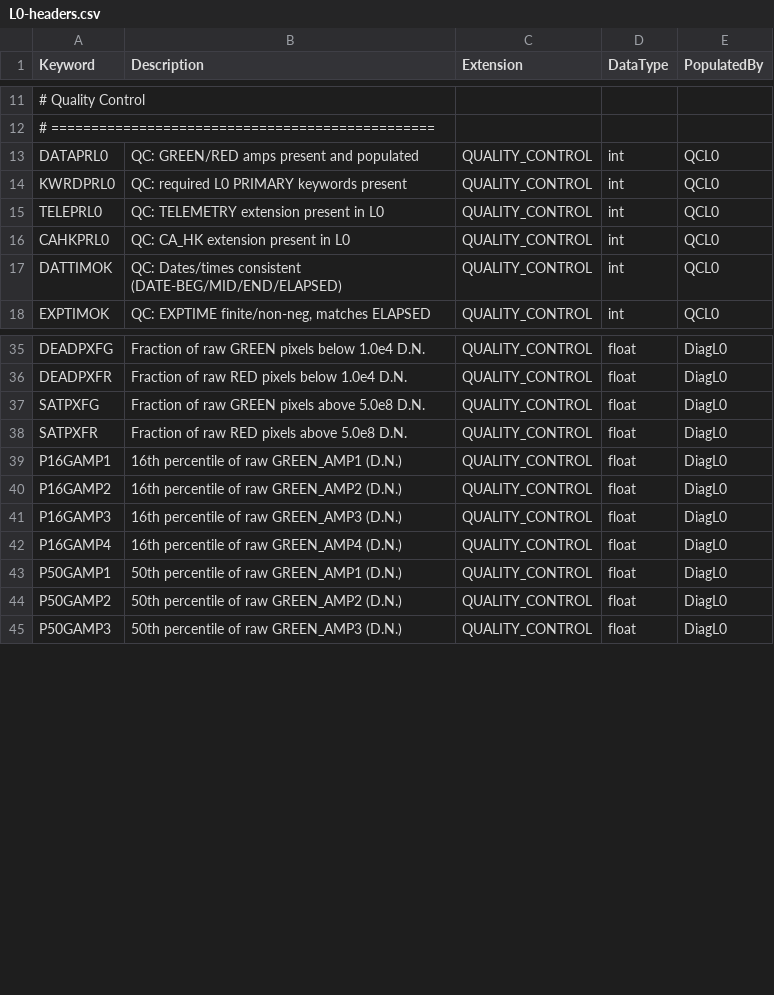
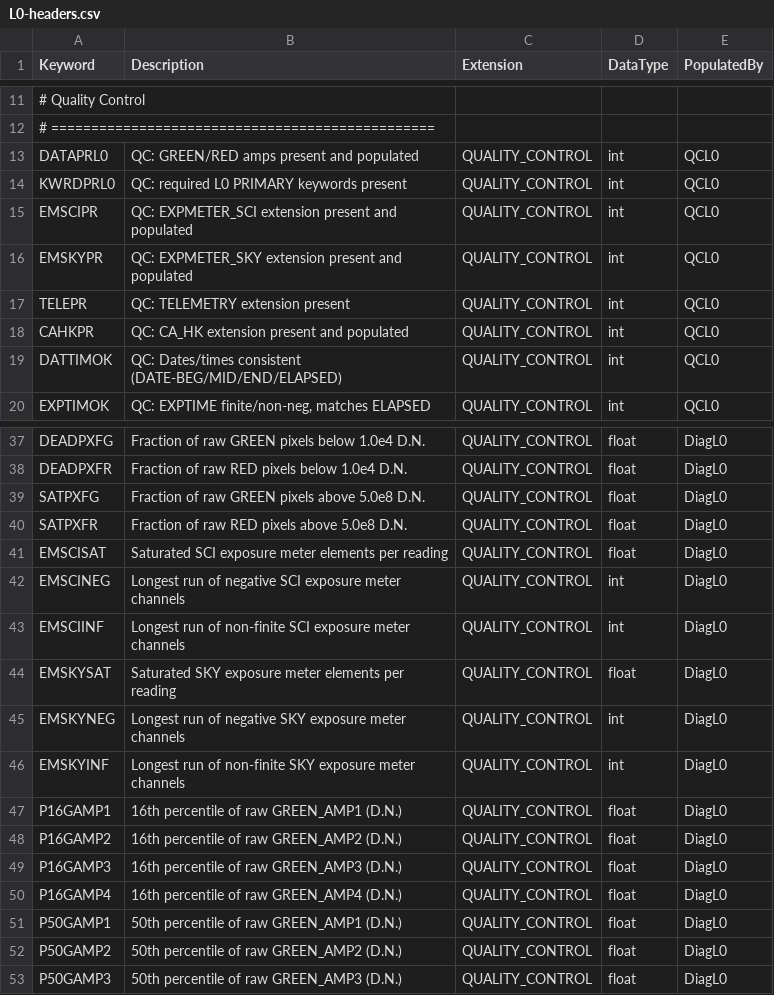
Before and after one commit to Keck-DataReductionPipelines/KPF-Pipeline, a CSV file: kpfpipe/data_models/config/L0-headers.csv, drawn as a sheet; only a part is shown, gaps mark what is left out.

Commit message:
Add the exposure meter channel metrics and presence QC
DiagL0 measures each EM fiber the way v2.12 did: EM{SCI,SKY}SAT is saturated
elements per reading over the interior readings, and EM{SCI,SKY}NEG the longest
run of adjacent channels whose time-summed flux is negative. EM{SCI,SKY}INF is
new, carrying the same run length for channels holding a non-finite reading.
EMFLUXOK now reads those six rather than recomputing, and fails on either fiber
at v2.12's limits: SAT above 1.5, or a 20-channel NEG or INF run.

EMSCIPR and EMSKYPR check that each fiber's table is actually a readout --
present, with readings, wavelength columns, and finite flux. CAHKPR gains the
same finite-value requirement, so an all-NaN placeholder no longer passes as
present, and the three presence flags shed their level suffix (TELEPRL0 ->
TELEPR, CAHKPRL0 -> CAHKPR).

```diff
--- a/kpfpipe/data_models/config/L0-headers.csv
+++ b/kpfpipe/data_models/config/L0-headers.csv
@@ -14,4 +14,6 @@ DATAPRL0,QC: GREEN/RED amps present and populated,QUALITY_CONTROL,int,QCL0
 KWRDPRL0,QC: required L0 PRIMARY keywords present,QUALITY_CONTROL,int,QCL0
-TELEPRL0,QC: TELEMETRY extension present in L0,QUALITY_CONTROL,int,QCL0
-CAHKPRL0,QC: CA_HK extension present in L0,QUALITY_CONTROL,int,QCL0
+EMSCIPR,QC: EXPMETER_SCI extension present and populated,QUALITY_CONTROL,int,QCL0
+EMSKYPR,QC: EXPMETER_SKY extension present and populated,QUALITY_CONTROL,int,QCL0
+TELEPR,QC: TELEMETRY extension present,QUALITY_CONTROL,int,QCL0
+CAHKPR,QC: CA_HK extension present and populated,QUALITY_CONTROL,int,QCL0
 DATTIMOK,QC: Dates/times consistent (DATE-BEG/MID/END/ELAPSED),QUALITY_CONTROL,int,QCL0
@@ -38,2 +40,8 @@ SATPXFG,Fraction of raw GREEN pixels above 5.0e8 D.N.,QUALITY_CONTROL,float,Diag
 SATPXFR,Fraction of raw RED pixels above 5.0e8 D.N.,QUALITY_CONTROL,float,DiagL0
+EMSCISAT,Saturated SCI exposure meter elements per reading,QUALITY_CONTROL,float,DiagL0
+EMSCINEG,Longest run of negative SCI exposure meter channels,QUALITY_CONTROL,int,DiagL0
+EMSCIINF,Longest run of non-finite SCI exposure meter channels,QUALITY_CONTROL,int,DiagL0
+EMSKYSAT,Saturated SKY exposure meter elements per reading,QUALITY_CONTROL,float,DiagL0
+EMSKYNEG,Longest run of negative SKY exposure meter channels,QUALITY_CONTROL,int,DiagL0
+EMSKYINF,Longest run of non-finite SKY exposure meter channels,QUALITY_CONTROL,int,DiagL0
 P16GAMP1,16th percentile of raw GREEN_AMP1 (D.N.),QUALITY_CONTROL,float,DiagL0
```
Also changed, not shown: 4 other files.
